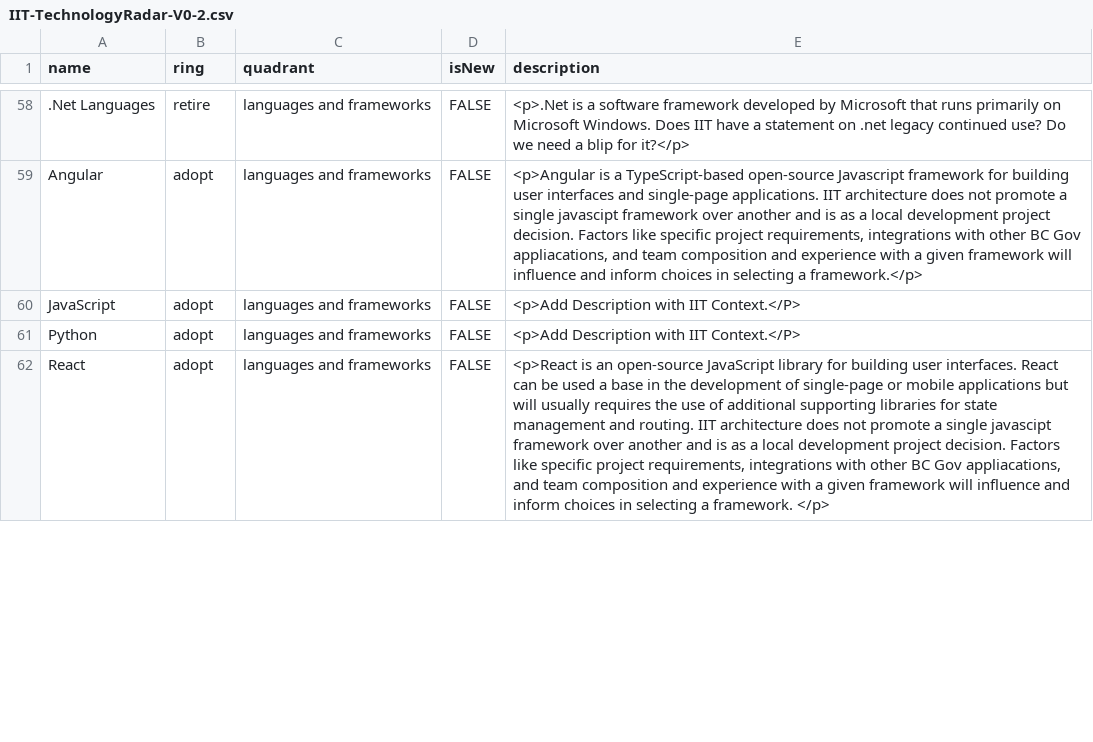
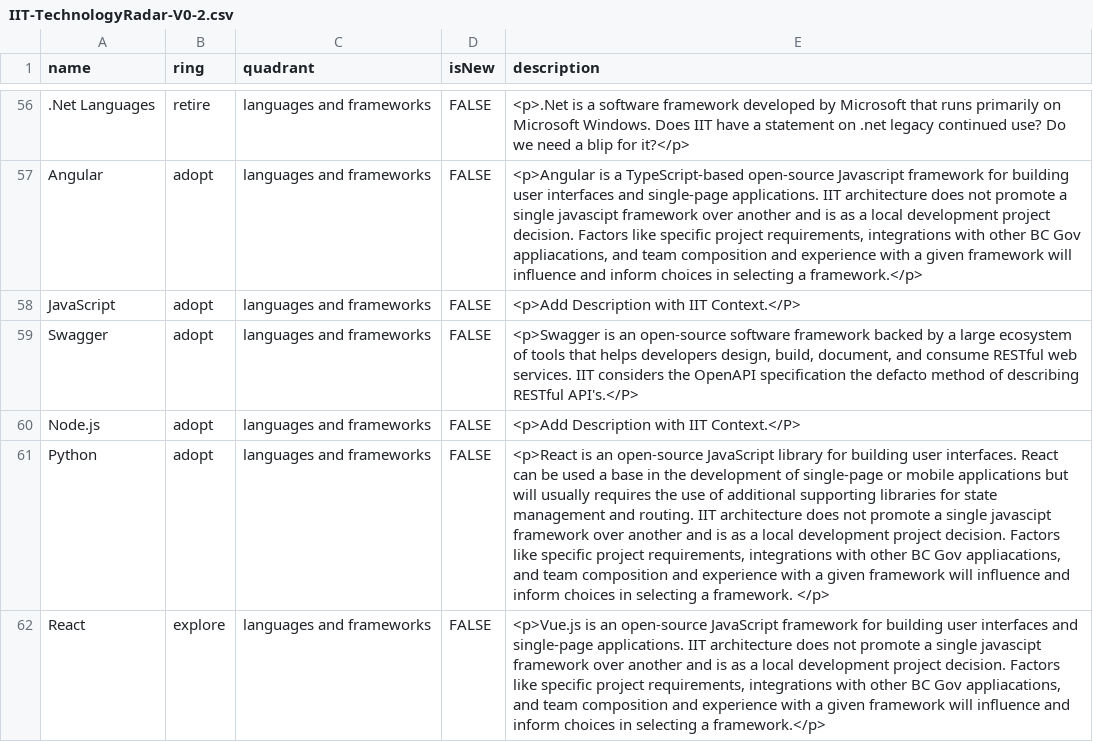
Before and after one commit to bcgov/nr-arch, a CSV file: docs/TechRadar/IIT-TechnologyRadar-V0-2.csv, drawn as a sheet; only a part is shown, gaps mark what is left out; the diff covers the shown part only; the diff names each change by its address in the sheet, - before the commit and + after, or states it on an @@ line.

Commit message:
Update IIT-TechnologyRadar-V0-2.csv
Moving a few blips to different quadrants. More editing of Descriptions

```diff
--- a/docs/TechRadar/IIT-TechnologyRadar-V0-2.csv
+++ b/docs/TechRadar/IIT-TechnologyRadar-V0-2.csv
+row 59: Swagger | adopt | languages and frameworks | FALSE | <p>Swagger is an open-source software framework backed by a large ecosystem of tools that helps developers design, build, document, and consume RESTful web services. IIT considers the OpenAPI specification the defacto method of describing RESTful API's.</P>
+row 60: Node.js | adopt | languages and frameworks | FALSE | <p>Add Description with IIT Context.</P>
-E61 (description): <p>Add Description with IIT Context.</P>
+E61 (description): <p>React is an open-source JavaScript library for building user interfaces. React can be used a base in the development of single-page or mobile applications but will usually requires the use of additional supporting libraries for state management and routing. IIT architecture does not promote a single javascipt framework over another and is as a local development project decision. Factors like specific project requirements, integrations with other BC Gov appliacations, and team composition and experience with a given framework will influence and inform choices in selecting a framework. </p>
-B62 (ring): adopt
+B62 (ring): explore
-E62 (description): <p>React is an open-source JavaScript library for building user interfaces. React can be used a base in the development of single-page or mobile applications but will usually requires the use of additional supporting libraries for state management and routing. IIT architecture does not promote a single javascipt framework over another and is as a local development project decision. Factors like specific project requirements, integrations with other BC Gov appliacations, and team composition and experience with a given framework will influence and inform choices in selecting a framework. </p>
+E62 (description): <p>Vue.js is an open-source JavaScript framework for building user interfaces and single-page applications. IIT architecture does not promote a single javascipt framework over another and is as a local development project decision. Factors like specific project requirements, integrations with other BC Gov appliacations, and team composition and experience with a given framework will influence and inform choices in selecting a framework.</p>
```
Also changed, not shown: 1 added row, 3 removed rows and 6 edited cells elsewhere in this file.
